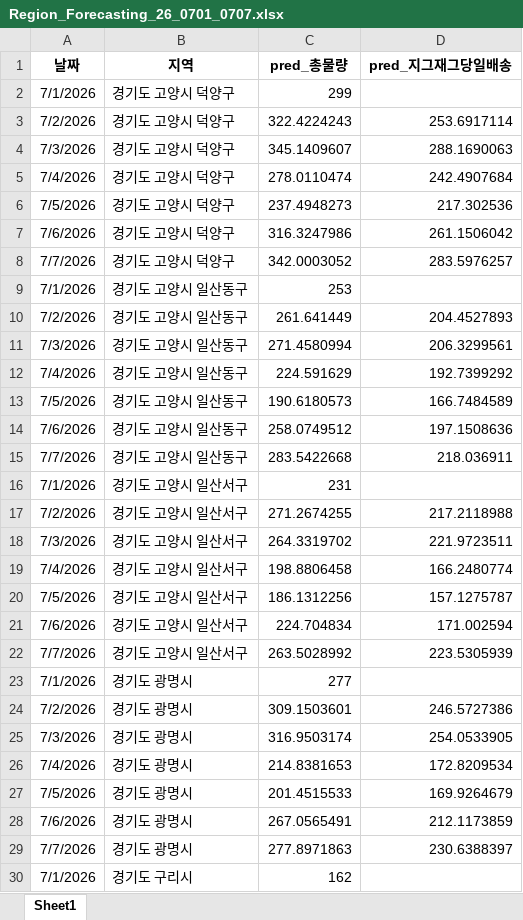
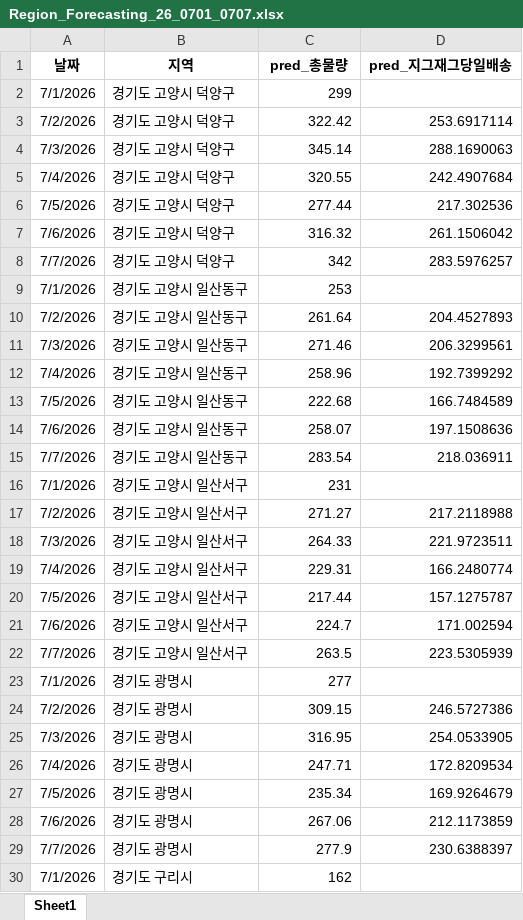
Before and after one commit to ds-sujin/forecasting_new, an Excel workbook: Region_results/Region_Forecasting_26_0701_0707.xlsx, sheet Sheet1, drawn as a sheet; only a part is shown; values as stored, in another font and other column widths than the file's, no borders; the diff covers the shown part only; the diff names each change by its address in the sheet, - before the commit and + after, or states it on an @@ line.

```diff
--- a/Region_results/Region_Forecasting_26_0701_0707.xlsx (sheet Sheet1)
+++ b/Region_results/Region_Forecasting_26_0701_0707.xlsx (sheet Sheet1)
-C3 (pred_총물량): 322.4224243
+C3 (pred_총물량): 322.42
-C4 (pred_총물량): 345.1409607
+C4 (pred_총물량): 345.14
-C5 (pred_총물량): 278.0110474
+C5 (pred_총물량): 320.55
-C6 (pred_총물량): 237.4948273
+C6 (pred_총물량): 277.44
-C7 (pred_총물량): 316.3247986
+C7 (pred_총물량): 316.32
-C8 (pred_총물량): 342.0003052
+C8 (pred_총물량): 342
-C10 (pred_총물량): 261.641449
+C10 (pred_총물량): 261.64
-C11 (pred_총물량): 271.4580994
+C11 (pred_총물량): 271.46
-C12 (pred_총물량): 224.591629
+C12 (pred_총물량): 258.96
-C13 (pred_총물량): 190.6180573
+C13 (pred_총물량): 222.68
-C14 (pred_총물량): 258.0749512
+C14 (pred_총물량): 258.07
-C15 (pred_총물량): 283.5422668
+C15 (pred_총물량): 283.54
-C17 (pred_총물량): 271.2674255
+C17 (pred_총물량): 271.27
-C18 (pred_총물량): 264.3319702
+C18 (pred_총물량): 264.33
-C19 (pred_총물량): 198.8806458
+C19 (pred_총물량): 229.31
-C20 (pred_총물량): 186.1312256
+C20 (pred_총물량): 217.44
-C21 (pred_총물량): 224.704834
+C21 (pred_총물량): 224.7
-C22 (pred_총물량): 263.5028992
+C22 (pred_총물량): 263.5
-C24 (pred_총물량): 309.1503601
+C24 (pred_총물량): 309.15
-C25 (pred_총물량): 316.9503174
+C25 (pred_총물량): 316.95
-C26 (pred_총물량): 214.8381653
+C26 (pred_총물량): 247.71
-C27 (pred_총물량): 201.4515533
+C27 (pred_총물량): 235.34
-C28 (pred_총물량): 267.0565491
+C28 (pred_총물량): 267.06
-C29 (pred_총물량): 277.8971863
+C29 (pred_총물량): 277.9
```
Also changed, not shown: 414 edited cells elsewhere in this sheet, test_data/recent_temp.xlsx, test_data/total_latest.xlsx, 6 other files.
